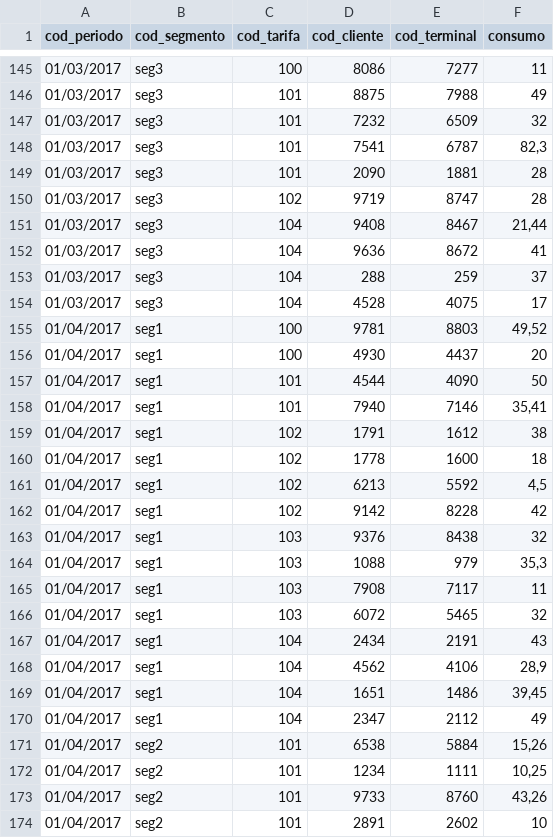
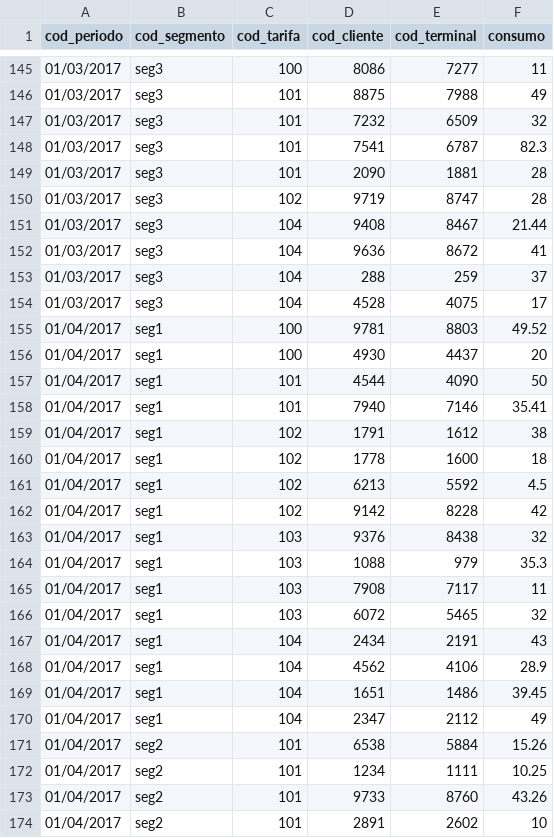
Before and after one commit to wananote/datos_master, a CSV file: consumo_telefonico.csv, drawn as a sheet; only a part is shown, gaps mark what is left out; the diff covers the shown part only.

Commit message:
Add files via upload

```diff
--- a/consumo_telefonico.csv
+++ b/consumo_telefonico.csv
@@ -147,6 +147,6 @@ cod_periodo;cod_segmento;cod_tarifa;cod_cliente;cod_terminal;consumo
 01/03/2017;seg3;101;7232;6509;32
-01/03/2017;seg3;101;7541;6787;82,3
+01/03/2017;seg3;101;7541;6787;82.3
 01/03/2017;seg3;101;2090;1881;28
 01/03/2017;seg3;102;9719;8747;28
-01/03/2017;seg3;104;9408;8467;21,44
+01/03/2017;seg3;104;9408;8467;21.44
 01/03/2017;seg3;104;9636;8672;41
@@ -154,12 +154,12 @@ cod_periodo;cod_segmento;cod_tarifa;cod_cliente;cod_terminal;consumo
 01/03/2017;seg3;104;4528;4075;17
-01/04/2017;seg1;100;9781;8803;49,52
+01/04/2017;seg1;100;9781;8803;49.52
 01/04/2017;seg1;100;4930;4437;20
 01/04/2017;seg1;101;4544;4090;50
-01/04/2017;seg1;101;7940;7146;35,41
+01/04/2017;seg1;101;7940;7146;35.41
 01/04/2017;seg1;102;1791;1612;38
 01/04/2017;seg1;102;1778;1600;18
-01/04/2017;seg1;102;6213;5592;4,5
+01/04/2017;seg1;102;6213;5592;4.5
 01/04/2017;seg1;102;9142;8228;42
 01/04/2017;seg1;103;9376;8438;32
-01/04/2017;seg1;103;1088;979;35,3
+01/04/2017;seg1;103;1088;979;35.3
 01/04/2017;seg1;103;7908;7117;11
@@ -167,8 +167,8 @@ cod_periodo;cod_segmento;cod_tarifa;cod_cliente;cod_terminal;consumo
 01/04/2017;seg1;104;2434;2191;43
-01/04/2017;seg1;104;4562;4106;28,9
-01/04/2017;seg1;104;1651;1486;39,45
+01/04/2017;seg1;104;4562;4106;28.9
+01/04/2017;seg1;104;1651;1486;39.45
 01/04/2017;seg1;104;2347;2112;49
-01/04/2017;seg2;101;6538;5884;15,26
-01/04/2017;seg2;101;1234;1111;10,25
-01/04/2017;seg2;101;9733;8760;43,26
+01/04/2017;seg2;101;6538;5884;15.26
+01/04/2017;seg2;101;1234;1111;10.25
+01/04/2017;seg2;101;9733;8760;43.26
 01/04/2017;seg2;101;2891;2602;10
```
Also changed, not shown: 84 edited cells elsewhere in this file.
